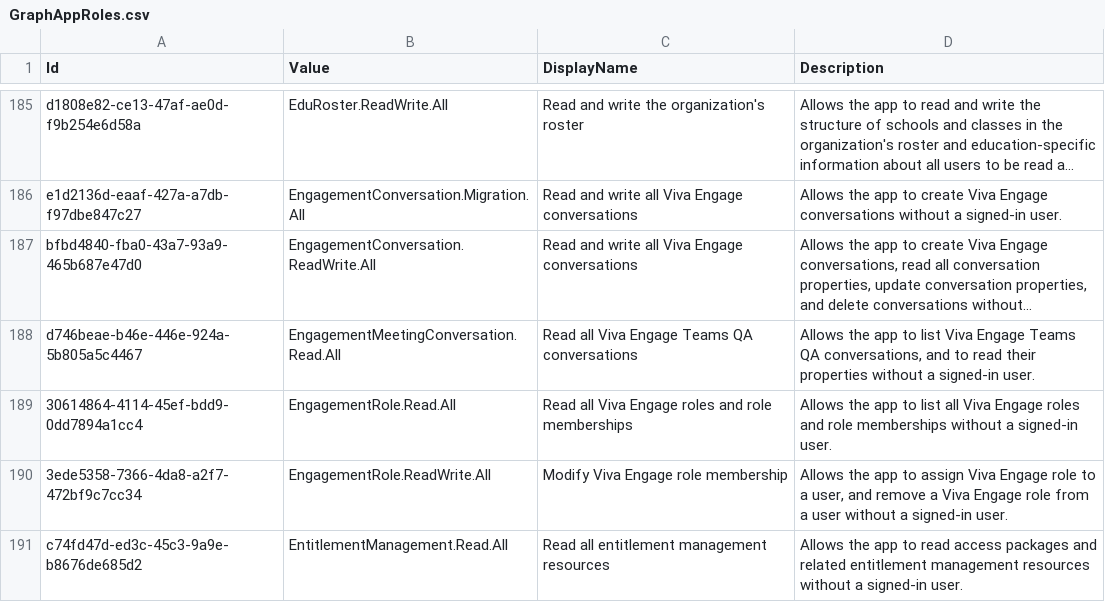
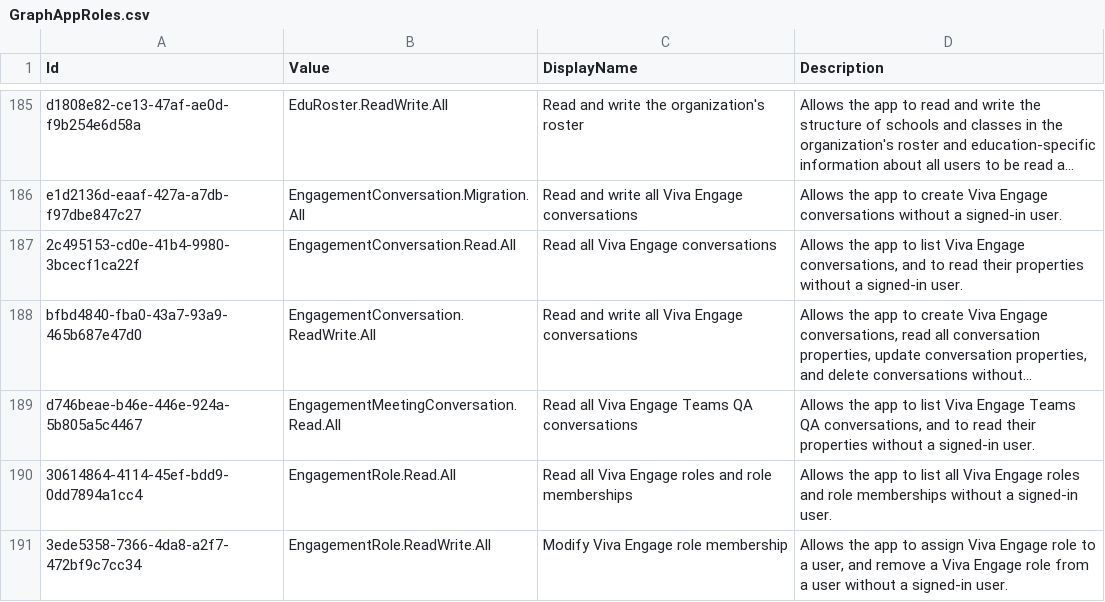
Before and after one commit to Palasito/microsoft-info, a CSV file: _info/GraphAppRoles.csv, drawn as a sheet; only a part is shown, gaps mark what is left out; the shorter side is filled out with more unchanged rows; long unchanged cells end in …; the diff names each change by its address in the sheet, - before the commit and + after, or states it on an @@ line.

```diff
--- a/_info/GraphAppRoles.csv
+++ b/_info/GraphAppRoles.csv
+row 187: 2c495153-cd0e-41b4-9980-3bcecf1ca22f | EngagementConversation.Read.All | Read all Viva Engage conversations | Allows the app to list Viva Engage conversations, and to read their properties without a signed-in user.
```
Also changed, not shown: _info/GraphDelegateRoles.csv, 2 other files.
